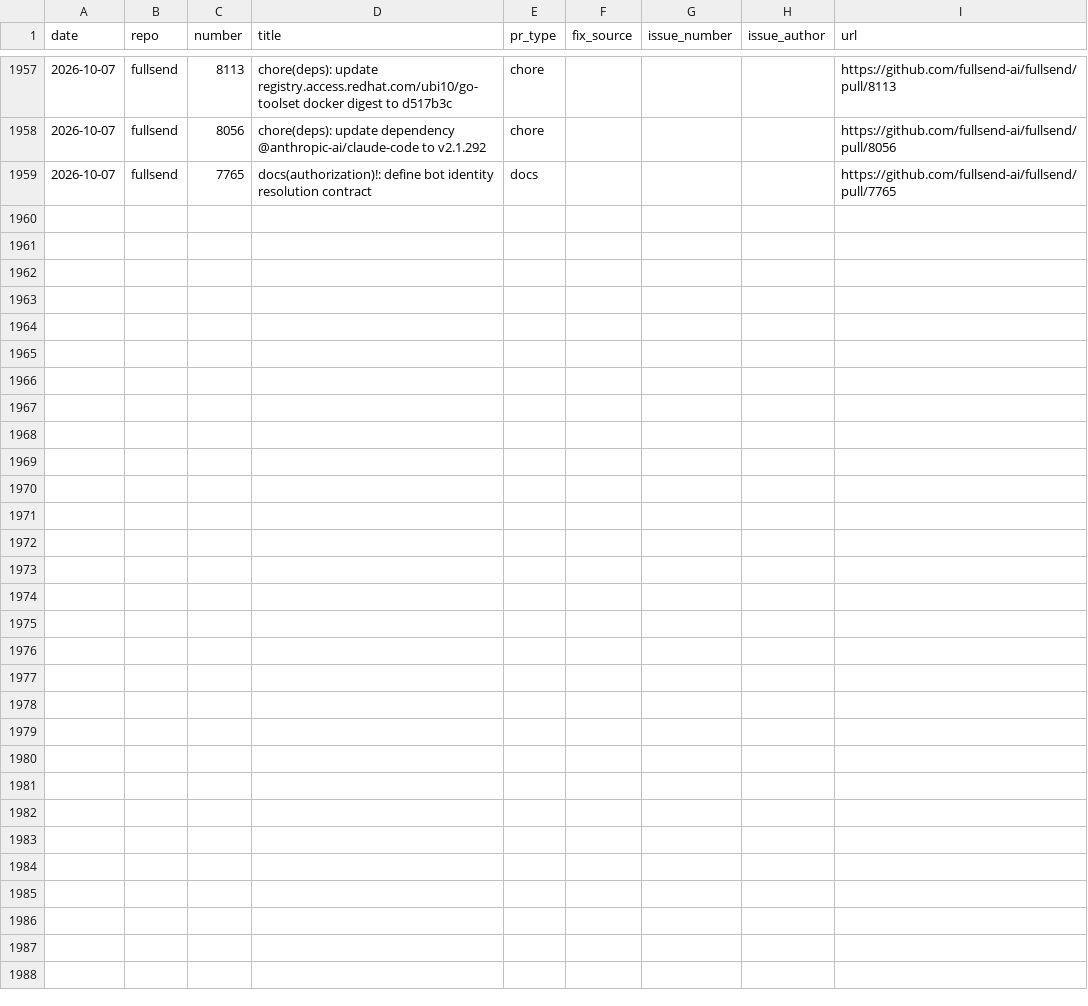
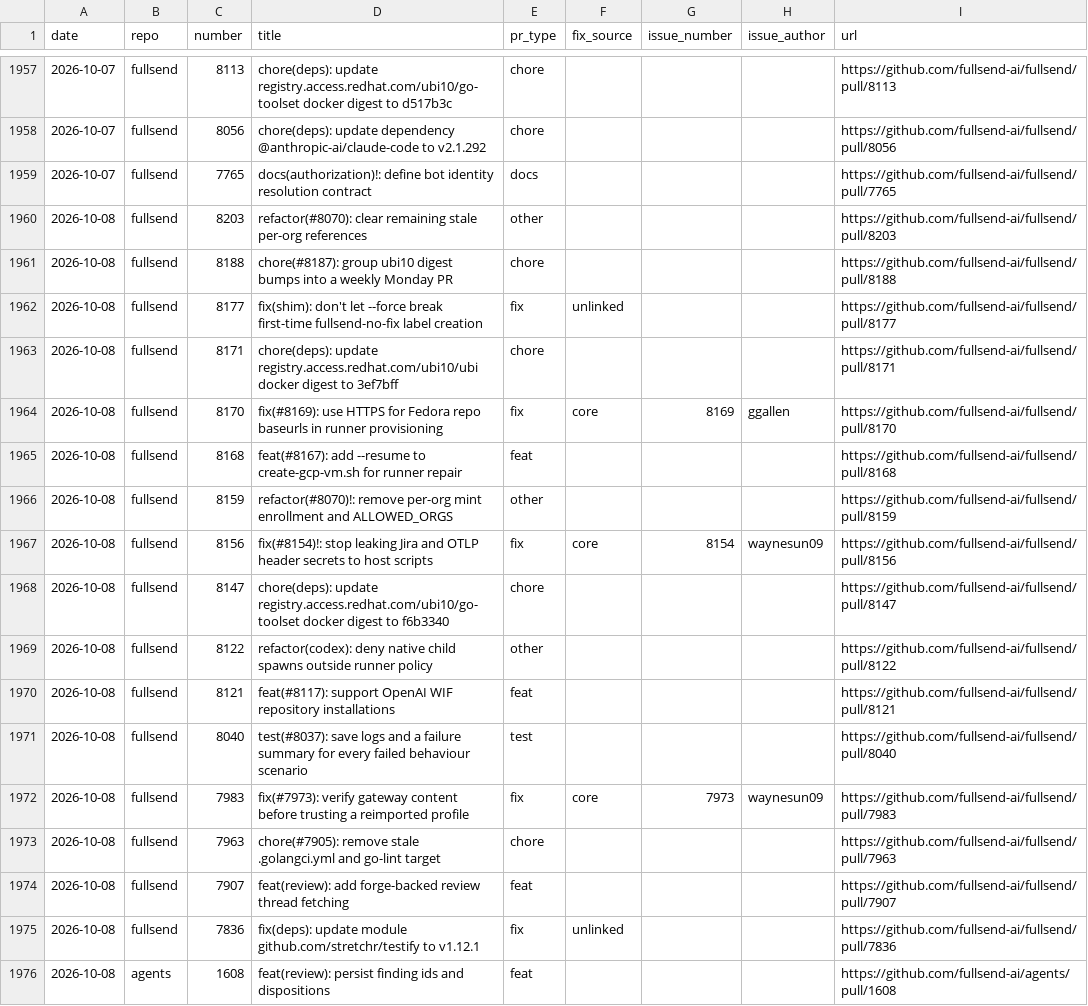
Before and after one commit to fullsend-ai/metrics, a CSV file: docs/pr-type-details.csv, drawn as a sheet; only a part is shown, gaps mark what is left out.

```diff
--- a/docs/pr-type-details.csv
+++ b/docs/pr-type-details.csv
@@ -1959 +1959,18 @@ date,repo,number,title,pr_type,fix_source,issue_number,issue_author,url
 2026-10-07,fullsend,7765,docs(authorization)!: define bot identity resolution contract,docs,,,,https://github.com/fullsend-ai/fullsend/pull/7765
+2026-10-08,fullsend,8203,refactor(#8070): clear remaining stale per-org references,other,,,,https://github.com/fullsend-ai/fullsend/pull/8203
+2026-10-08,fullsend,8188,chore(#8187): group ubi10 digest bumps into a weekly Monday PR,chore,,,,https://github.com/fullsend-ai/fullsend/pull/8188
+2026-10-08,fullsend,8177,fix(shim): don't let --force break first-time fullsend-no-fix label creation,fix,unlinked,,,https://github.com/fullsend-ai/fullsend/pull/8177
+2026-10-08,fullsend,8171,chore(deps): update registry.access.redhat.com/ubi10/ubi docker digest to 3ef7bff,chore,,,,https://github.com/fullsend-ai/fullsend/pull/8171
+2026-10-08,fullsend,8170,fix(#8169): use HTTPS for Fedora repo baseurls in runner provisioning,fix,core,8169,ggallen,https://github.com/fullsend-ai/fullsend/pull/8170
+2026-10-08,fullsend,8168,feat(#8167): add --resume to create-gcp-vm.sh for runner repair,feat,,,,https://github.com/fullsend-ai/fullsend/pull/8168
+2026-10-08,fullsend,8159,refactor(#8070)!: remove per-org mint enrollment and ALLOWED_ORGS,other,,,,https://github.com/fullsend-ai/fullsend/pull/8159
+2026-10-08,fullsend,8156,fix(#8154)!: stop leaking Jira and OTLP header secrets to host scripts,fix,core,8154,waynesun09,https://github.com/fullsend-ai/fullsend/pull/8156
+2026-10-08,fullsend,8147,chore(deps): update registry.access.redhat.com/ubi10/go-toolset docker digest to f6b3340,chore,,,,https://github.com/fullsend-ai/fullsend/pull/8147
+2026-10-08,fullsend,8122,refactor(codex): deny native child spawns outside runner policy,other,,,,https://github.com/fullsend-ai/fullsend/pull/8122
+2026-10-08,fullsend,8121,feat(#8117): support OpenAI WIF repository installations,feat,,,,https://github.com/fullsend-ai/fullsend/pull/8121
+2026-10-08,fullsend,8040,test(#8037): save logs and a failure summary for every failed behaviour scenario,test,,,,https://github.com/fullsend-ai/fullsend/pull/8040
+2026-10-08,fullsend,7983,fix(#7973): verify gateway content before trusting a reimported profile,fix,core,7973,waynesun09,https://github.com/fullsend-ai/fullsend/pull/7983
+2026-10-08,fullsend,7963,chore(#7905): remove stale .golangci.yml and go-lint target,chore,,,,https://github.com/fullsend-ai/fullsend/pull/7963
+2026-10-08,fullsend,7907,feat(review): add forge-backed review thread fetching,feat,,,,https://github.com/fullsend-ai/fullsend/pull/7907
+2026-10-08,fullsend,7836,fix(deps): update module github.com/stretchr/testify to v1.12.1,fix,unlinked,,,https://github.com/fullsend-ai/fullsend/pull/7836
+2026-10-08,agents,1608,feat(review): persist finding ids and dispositions,feat,,,,https://github.com/fullsend-ai/agents/pull/1608
```
Also changed, not shown: docs/community-details.csv, docs/community.csv, 6 other files.
